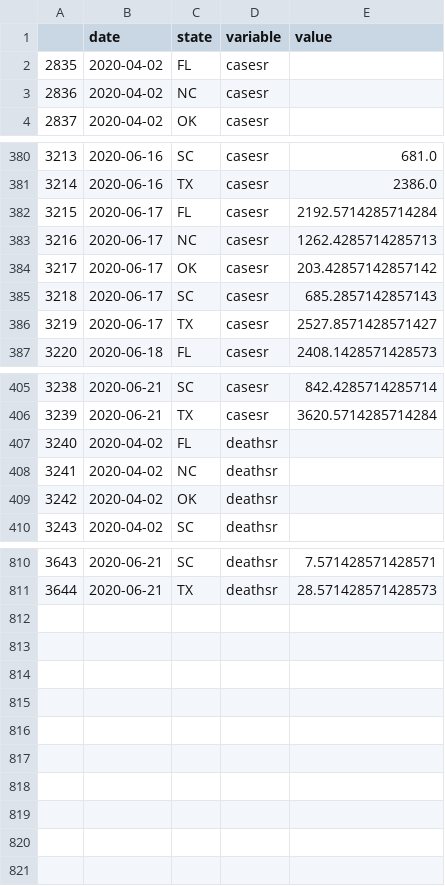
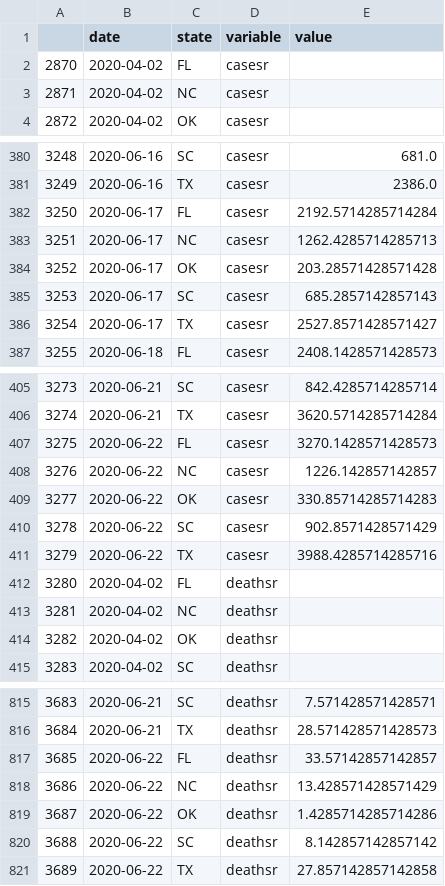
Before and after one commit to pitosalas/covid-old, a CSV file: mydata.csv, drawn as a sheet; only a part is shown, gaps mark what is left out; the diff names each change by its address in the sheet, - before the commit and + after, or states it on an @@ line.

```diff
--- a/mydata.csv
+++ b/mydata.csv
@@ column A renumbered between rows 2 and 816 @@
-E384 (value): 203.42857142857142
+E384 (value): 203.28571428571428
+row 407: 3275 | 2020-06-22 | FL | casesr | 3270.1428571428573
+row 408: 3276 | 2020-06-22 | NC | casesr | 1226.142857142857
+row 409: 3277 | 2020-06-22 | OK | casesr | 330.85714285714283
+row 410: 3278 | 2020-06-22 | SC | casesr | 902.8571428571429
+row 411: 3279 | 2020-06-22 | TX | casesr | 3988.4285714285716
+row 817: 3685 | 2020-06-22 | FL | deathsr | 33.57142857142857
+row 818: 3686 | 2020-06-22 | NC | deathsr | 13.428571428571429
+row 819: 3687 | 2020-06-22 | OK | deathsr | 1.4285714285714286
+row 820: 3688 | 2020-06-22 | SC | deathsr | 8.142857142857142
+row 821: 3689 | 2020-06-22 | TX | deathsr | 27.857142857142858
```
Also changed, not shown: 4 other files.
